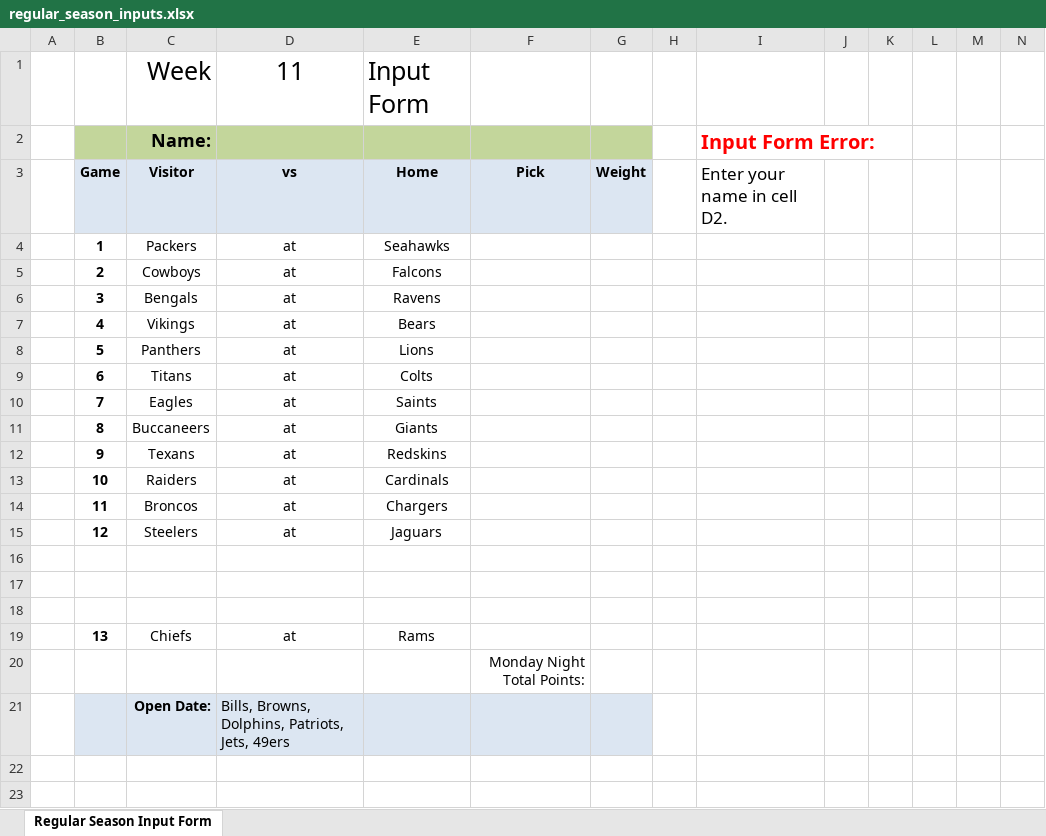
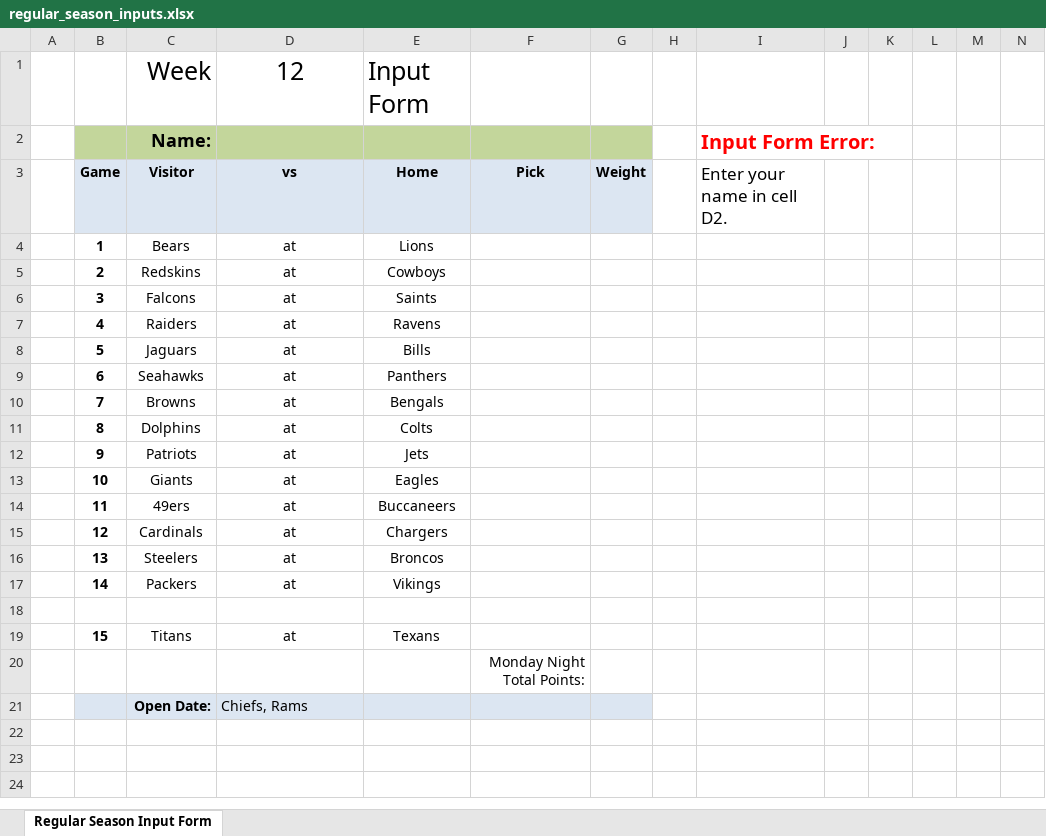
Before and after one commit to jlwebpages/fp, an Excel workbook: regular_season_inputs.xlsx, sheet Regular Season Input Form, drawn as a sheet; only a part is shown; the shorter side is filled out with more unchanged rows; values as stored, in another font and other column widths than the file's, no borders; removed rows and columns are numbered as before the commit, all else as after; rows hold the shown columns only; the diff names each change by its address in the sheet, - before the commit and + after, or states it on an @@ line.

```diff
--- a/regular_season_inputs.xlsx (sheet Regular Season Input Form)
+++ b/regular_season_inputs.xlsx (sheet Regular Season Input Form)
-D1: 11
+D1: 12
-C4: Packers
+C4: Bears
-E4: Seahawks
+E4: Lions
-C5: Cowboys
+C5: Redskins
-E5: Falcons
+E5: Cowboys
-C6: Bengals
+C6: Falcons
-E6: Ravens
+E6: Saints
-C7: Vikings
+C7: Raiders
-E7: Bears
+E7: Ravens
-C8: Panthers
+C8: Jaguars
-E8: Lions
+E8: Bills
-C9: Titans
+C9: Seahawks
-E9: Colts
+E9: Panthers
-C10: Eagles
+C10: Browns
-E10: Saints
+E10: Bengals
-C11: Buccaneers
+C11: Dolphins
-E11: Giants
+E11: Colts
-C12: Texans
+C12: Patriots
-E12: Redskins
+E12: Jets
-C13: Raiders
+C13: Giants
-E13: Cardinals
+E13: Eagles
-C14: Broncos
+C14: 49ers
-E14: Chargers
+E14: Buccaneers
-C15: Steelers
+C15: Cardinals
-E15: Jaguars
+E15: Chargers
+row 16:  | 13 | Steelers | at | Broncos
+row 17:  | 14 | Packers | at | Vikings
-row 19: (empty)
+row 19:  | 15 | Titans | at | Texans
-row 18: (empty)
-row 19:  | 13 | Chiefs | at | Rams
-D21: Bills, Browns, Dolphins, Patriots, Jets, 49ers
+D21: Chiefs, Rams
```
Also changed, not shown: formulas that keep their value, hidden cells, regular_season_prelim.xlsm, 3 other files.
